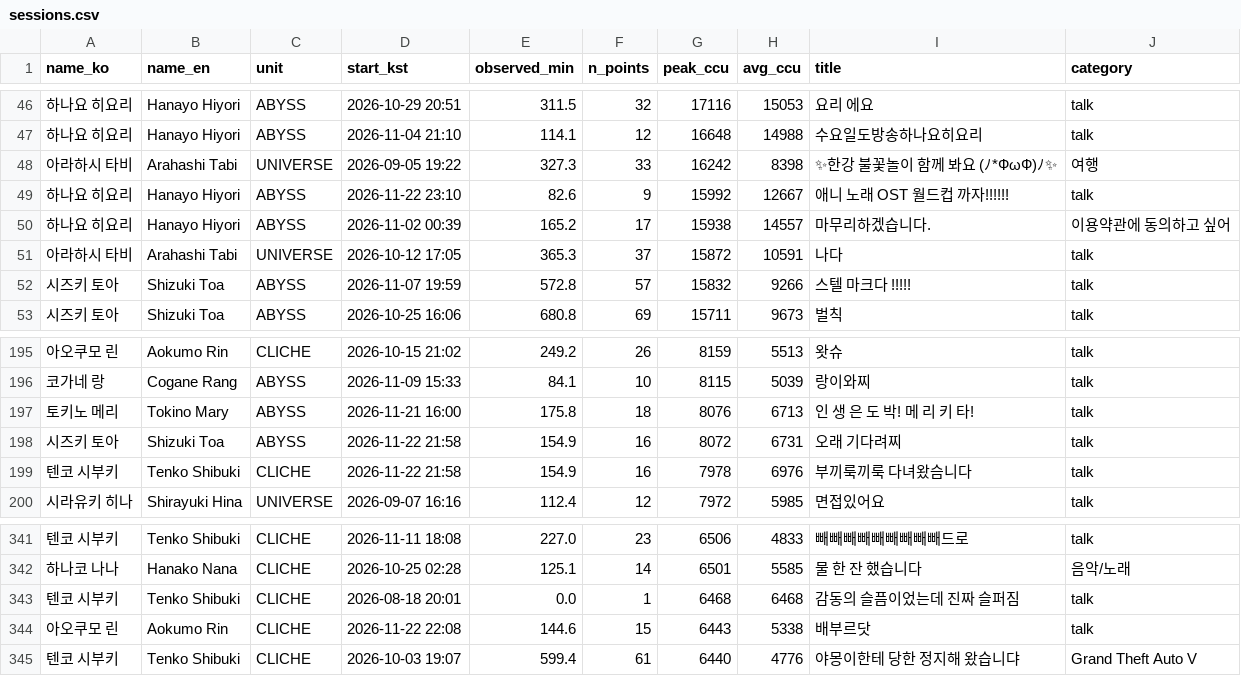
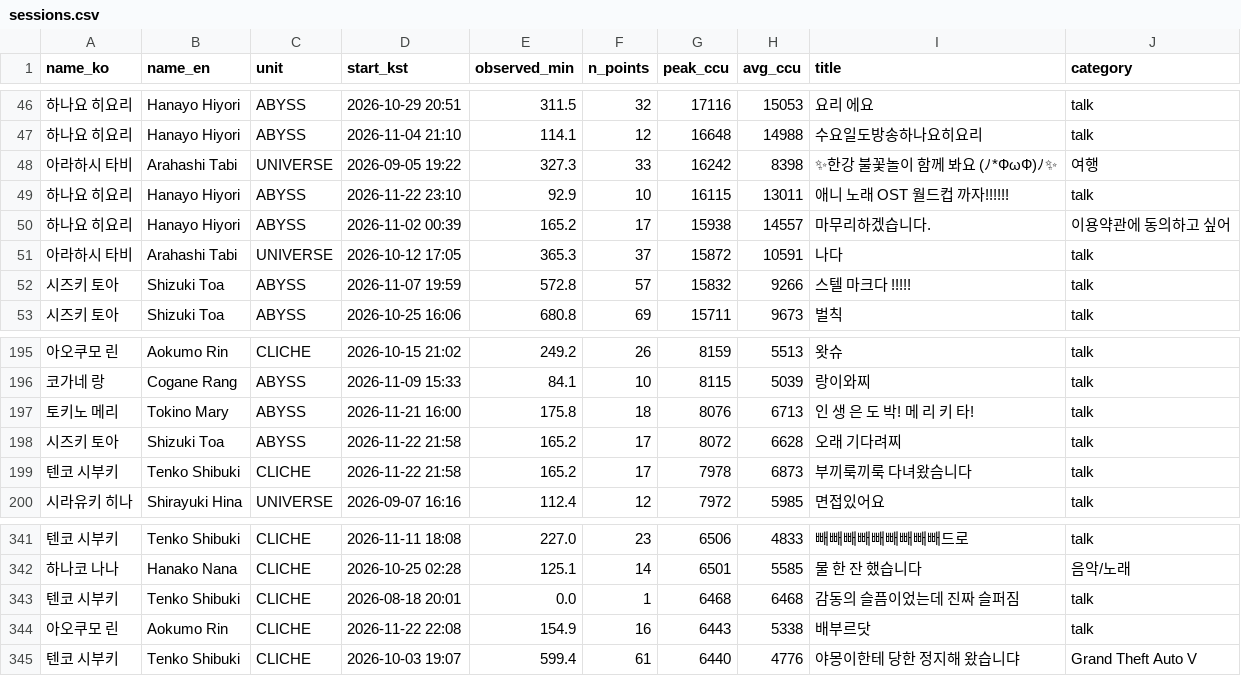
Before and after one commit to Argenviol/stellive-analytics, a CSV file: youtube_analyze_all/08_live_viewership/data/sessions.csv, drawn as a sheet; only a part is shown, gaps mark what is left out.

```diff
--- a/youtube_analyze_all/08_live_viewership/data/sessions.csv
+++ b/youtube_analyze_all/08_live_viewership/data/sessions.csv
@@ -48,3 +48,3 @@ name_ko,name_en,unit,start_kst,observed_min,n_points,peak_ccu,avg_ccu,title,cate
 아라하시 타비,Arahashi Tabi,UNIVERSE,2026-09-05 19:22,327.3,33,16242,8398,✨한강 불꽃놀이 함께 봐요 (ﾉ*ФωФ)ﾉ✨,여행
-하나요 히요리,Hanayo Hiyori,ABYSS,2026-11-22 23:10,82.6,9,15992,12667,애니 노래 OST 월드컵 까자!!!!!!,talk
+하나요 히요리,Hanayo Hiyori,ABYSS,2026-11-22 23:10,92.9,10,16115,13011,애니 노래 OST 월드컵 까자!!!!!!,talk
 하나요 히요리,Hanayo Hiyori,ABYSS,2026-11-02 00:39,165.2,17,15938,14557,마무리하겠습니다.,이용약관에 동의하고 싶어
@@ -200,4 +200,4 @@ name_ko,name_en,unit,start_kst,observed_min,n_points,peak_ccu,avg_ccu,title,cate
 토키노 메리,Tokino Mary,ABYSS,2026-11-21 16:00,175.8,18,8076,6713,인 생 은 도 박! 메 리 키 타!,talk
-시즈키 토아,Shizuki Toa,ABYSS,2026-11-22 21:58,154.9,16,8072,6731,오래 기다려찌,talk
-텐코 시부키,Tenko Shibuki,CLICHE,2026-11-22 21:58,154.9,16,7978,6976,부끼룩끼룩 다녀왔슴니다,talk
+시즈키 토아,Shizuki Toa,ABYSS,2026-11-22 21:58,165.2,17,8072,6628,오래 기다려찌,talk
+텐코 시부키,Tenko Shibuki,CLICHE,2026-11-22 21:58,165.2,17,7978,6873,부끼룩끼룩 다녀왔슴니다,talk
 시라유키 히나,Shirayuki Hina,UNIVERSE,2026-09-07 16:16,112.4,12,7972,5985,면접있어요,talk
@@ -349,3 +349,3 @@ name_ko,name_en,unit,start_kst,observed_min,n_points,peak_ccu,avg_ccu,title,cate
 텐코 시부키,Tenko Shibuki,CLICHE,2026-08-18 20:01,0.0,1,6468,6468,감동의 슬픔이었는데 진짜 슬퍼짐 ,talk
-아오쿠모 린,Aokumo Rin,CLICHE,2026-11-22 22:08,144.6,15,6443,5338,배부르닷,talk
+아오쿠모 린,Aokumo Rin,CLICHE,2026-11-22 22:08,154.9,16,6443,5338,배부르닷,talk
 텐코 시부키,Tenko Shibuki,CLICHE,2026-10-03 19:07,599.4,61,6440,4776,야몽이한테 당한 정지해 왔습니댜,Grand Theft Auto V
```
Also changed, not shown: youtube_analyze_all/08_live_viewership/data/member_metrics.csv, 12 other files.
